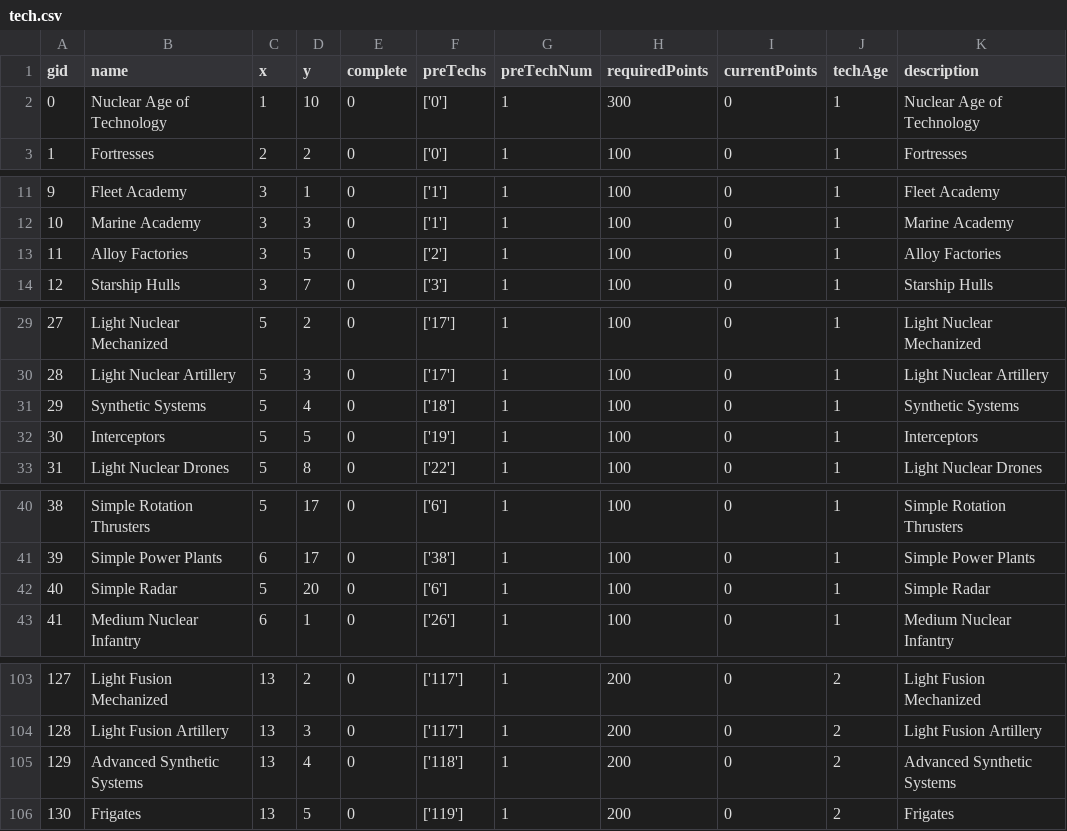
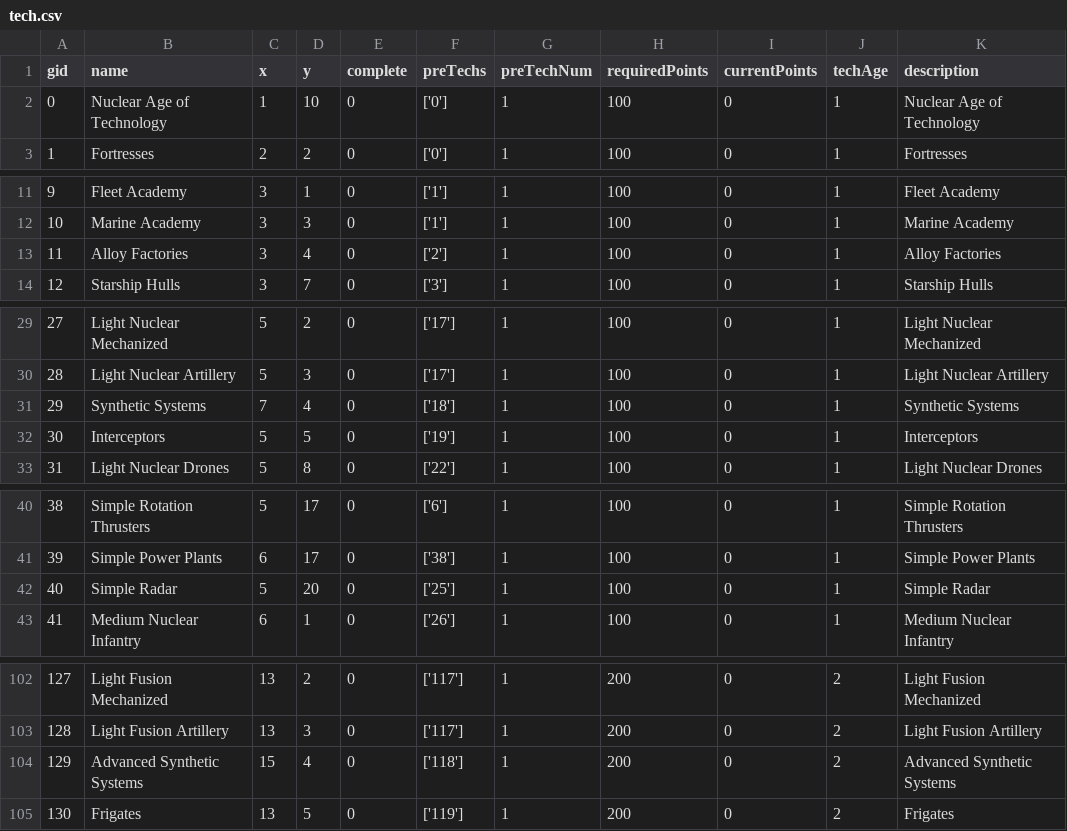
Before and after one commit to colshag/cosmica, a CSV file: anw/Data/tech.csv, drawn as a sheet; only a part is shown, gaps mark what is left out; the diff covers the shown part only.

Commit message:
changed the tech tree, fixed some maps

```diff
--- a/anw/Data/tech.csv
+++ b/anw/Data/tech.csv
@@ -1,3 +1,3 @@
 gid|name|x|y|complete|preTechs|preTechNum|requiredPoints|currentPoints|techAge|description
-0|Nuclear Age of Technology|1|10|0|['0']|1|300|0|1|Nuclear Age of Technology
+0|Nuclear Age of Technology|1|10|0|['0']|1|100|0|1|Nuclear Age of Technology
 1|Fortresses|2|2|0|['0']|1|100|0|1|Fortresses
@@ -12,3 +12,3 @@ gid|name|x|y|complete|preTechs|preTechNum|requiredPoints|currentPoints|techAge|d
 10|Marine Academy|3|3|0|['1']|1|100|0|1|Marine Academy
-11|Alloy Factories|3|5|0|['2']|1|100|0|1|Alloy Factories
+11|Alloy Factories|3|4|0|['2']|1|100|0|1|Alloy Factories
 12|Starship Hulls|3|7|0|['3']|1|100|0|1|Starship Hulls
@@ -30,3 +30,3 @@ gid|name|x|y|complete|preTechs|preTechNum|requiredPoints|currentPoints|techAge|d
 28|Light Nuclear Artillery|5|3|0|['17']|1|100|0|1|Light Nuclear Artillery
-29|Synthetic Systems|5|4|0|['18']|1|100|0|1|Synthetic Systems
+29|Synthetic Systems|7|4|0|['18']|1|100|0|1|Synthetic Systems
 30|Interceptors|5|5|0|['19']|1|100|0|1|Interceptors
@@ -41,3 +41,3 @@ gid|name|x|y|complete|preTechs|preTechNum|requiredPoints|currentPoints|techAge|d
 39|Simple Power Plants|6|17|0|['38']|1|100|0|1|Simple Power Plants
-40|Simple Radar|5|20|0|['6']|1|100|0|1|Simple Radar
+40|Simple Radar|5|20|0|['25']|1|100|0|1|Simple Radar
 41|Medium Nuclear Infantry|6|1|0|['26']|1|100|0|1|Medium Nuclear Infantry
@@ -104,3 +103,3 @@ gid|name|x|y|complete|preTechs|preTechNum|requiredPoints|currentPoints|techAge|d
 128|Light Fusion Artillery|13|3|0|['117']|1|200|0|2|Light Fusion Artillery
-129|Advanced Synthetic Systems|13|4|0|['118']|1|200|0|2|Advanced Synthetic Systems
+129|Advanced Synthetic Systems|15|4|0|['118']|1|200|0|2|Advanced Synthetic Systems
 130|Frigates|13|5|0|['119']|1|200|0|2|Frigates
```
Also changed, not shown: 2 removed rows and 54 edited cells elsewhere in this file, 14 other files.
